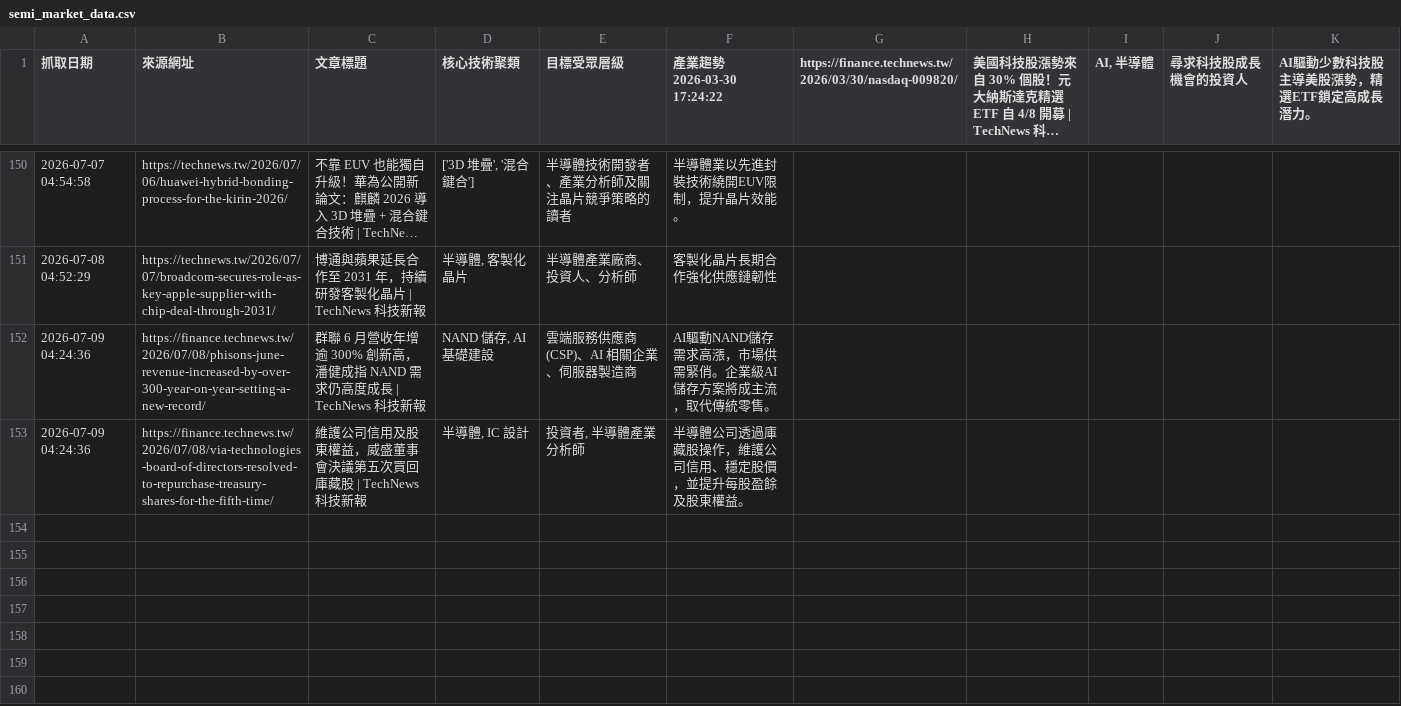
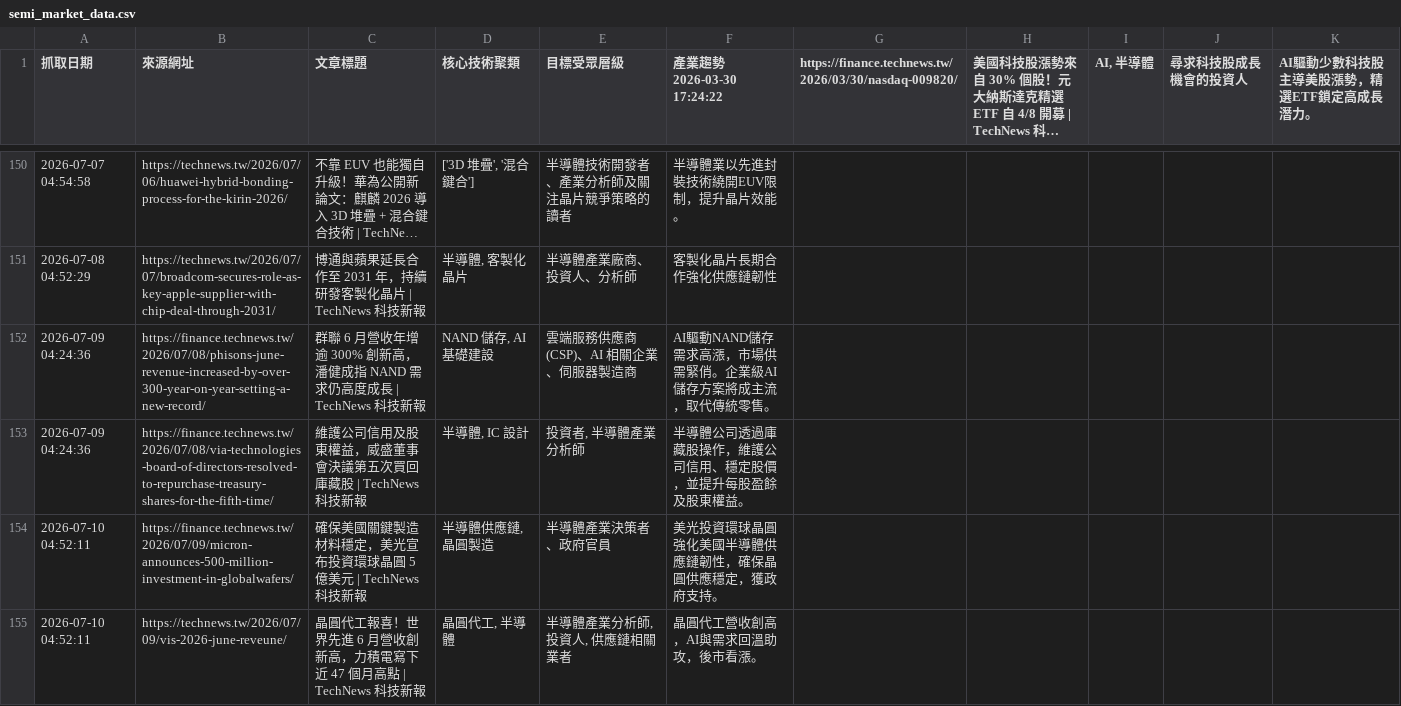
Before and after one commit to SEMITWmkt/SEMI-SEO-GEO, a CSV file: semi_market_data.csv, drawn as a sheet; only a part is shown, gaps mark what is left out; long unchanged cells end in ….

```diff
--- a/semi_market_data.csv
+++ b/semi_market_data.csv
@@ -153 +153,3 @@
 2026-07-09 04:24:36,https://finance.technews.tw/2026/07/08/via-technologies-board-of-directors-resolved-to-repurchase-treasury-shares-for-the-fifth-time/,維護公司信用及股東權益，威盛董事會決議第五次買回庫藏股 | TechNews 科技新報,"半導體, IC 設計","投資者, 半導體產業分析師",半導體公司透過庫藏股操作，維護公司信用、穩定股價，並提升每股盈餘及股東權益。
+2026-07-10 04:52:11,https://finance.technews.tw/2026/07/09/micron-announces-500-million-investment-in-globalwafers/,確保美國關鍵製造材料穩定，美光宣布投資環球晶圓 5 億美元 | TechNews 科技新報,"半導體供應鏈, 晶圓製造",半導體產業決策者、政府官員,美光投資環球晶圓強化美國半導體供應鏈韌性，確保晶圓供應穩定，獲政府支持。
+2026-07-10 04:52:11,https://technews.tw/2026/07/09/vis-2026-june-reveune/,晶圓代工報喜！世界先進 6 月營收創新高，力積電寫下近 47 個月高點 | TechNews 科技新報,"晶圓代工, 半導體","半導體產業分析師, 投資人, 供應鏈相關業者",晶圓代工營收創高，AI與需求回溫助攻，後市看漲。
```
